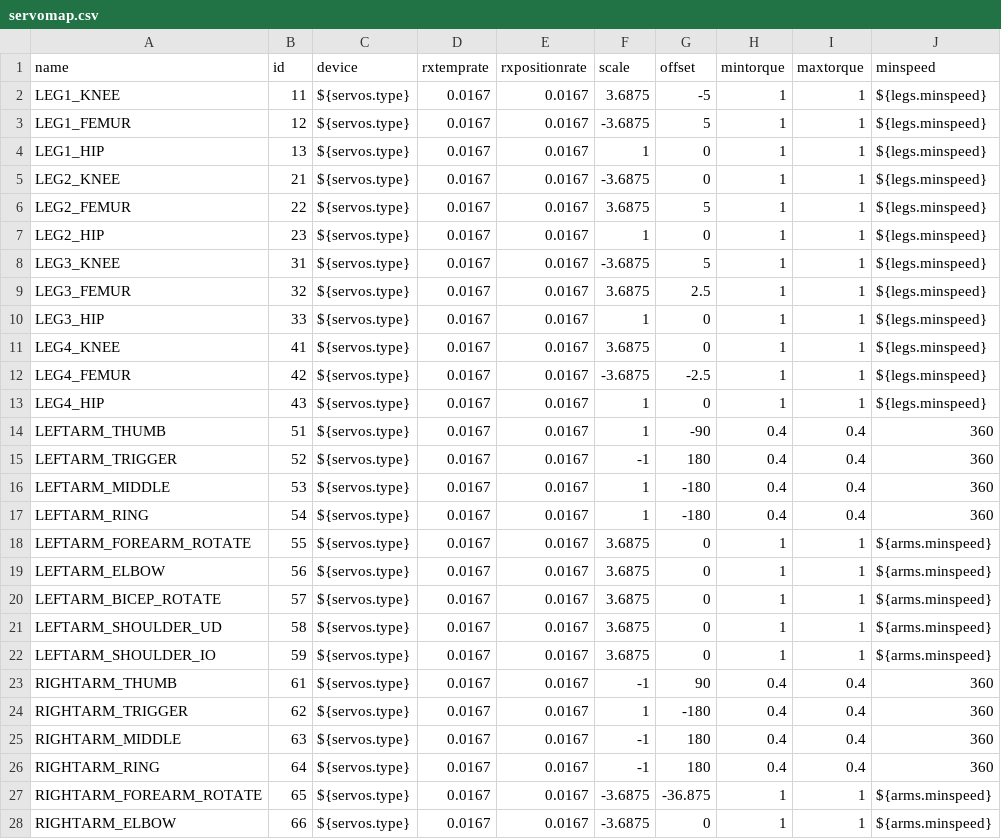
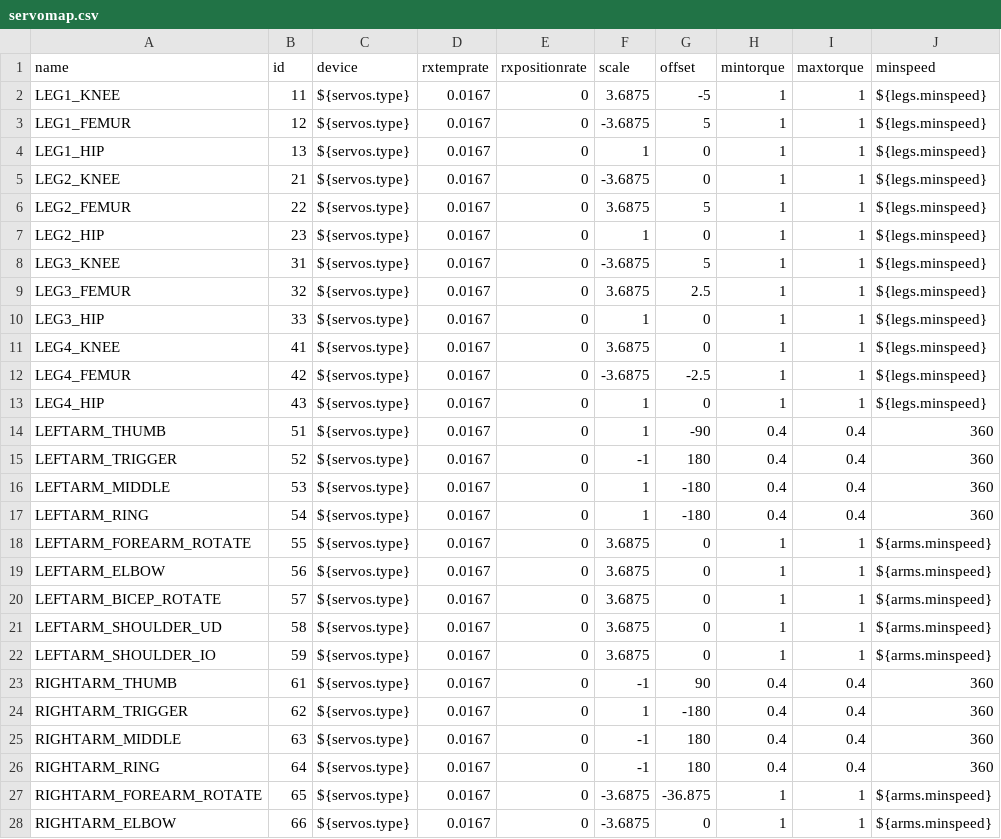
Before and after one commit to wmacevoy/grit, a CSV file: setup/servomap.csv, drawn as a sheet; only a part is shown; the diff covers the shown part only; the diff names each change by its address in the sheet, - before the commit and + after, or states it on an @@ line.

Commit message:
- in setup
Former-commit-id: e28a91f391beb27457d2484b00840f966320b81c

```diff
--- a/setup/servomap.csv
+++ b/setup/servomap.csv
-E2:E28 (rxpositionrate): 0.0167
+E2:E28 (rxpositionrate): 0
```
Also changed, not shown: 6 edited cells elsewhere in this file, setup/config.csv.
